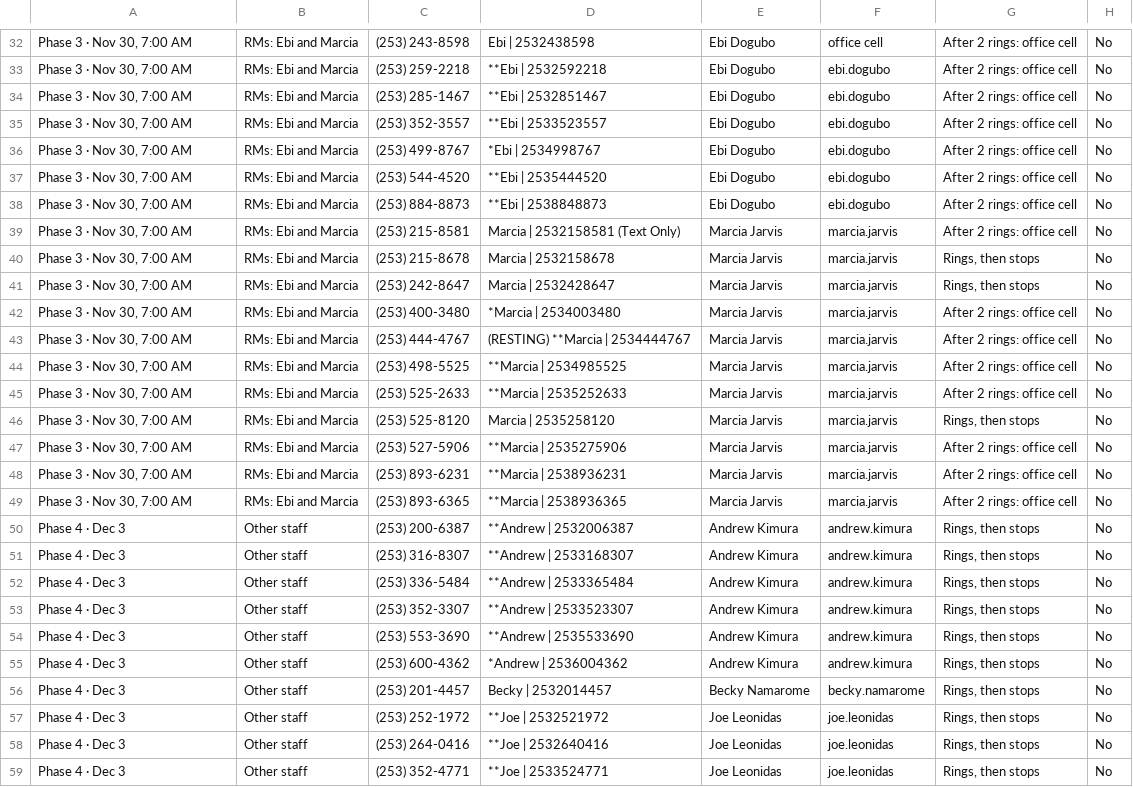
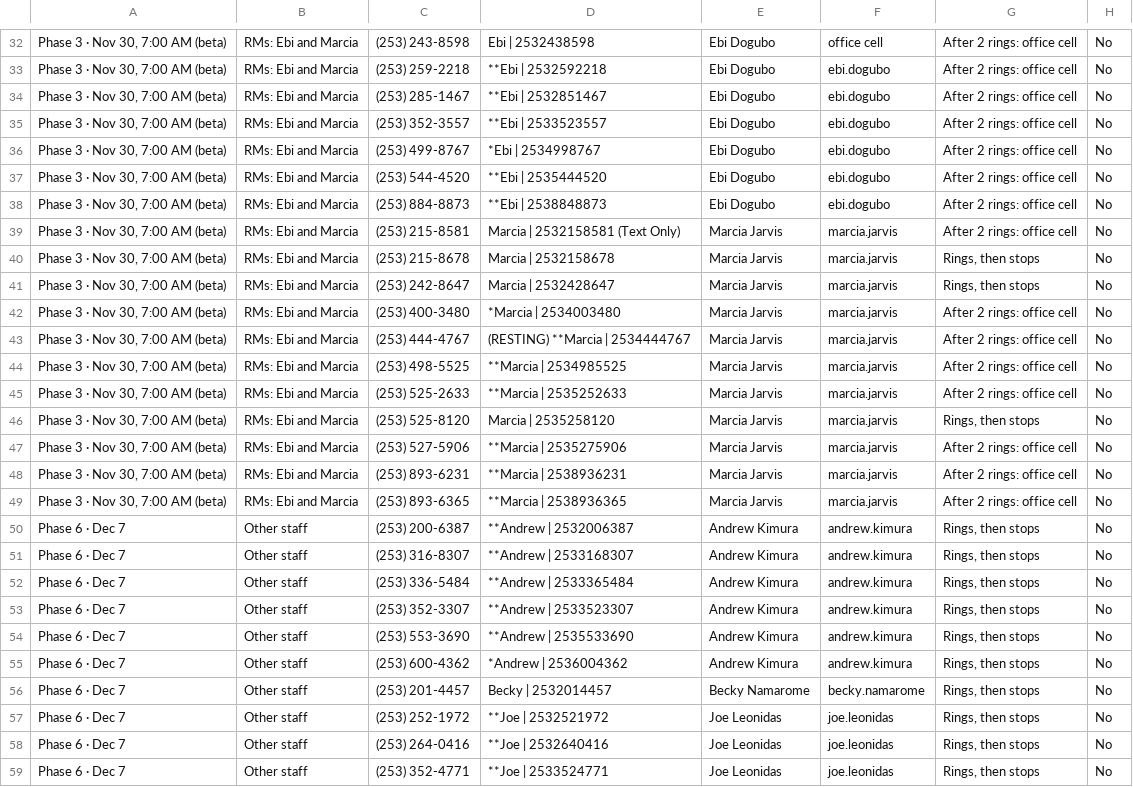
Before and after one commit to ClubwealthTechteam/Miguel-AI-Assitant, a CSV file: turbodial/TD2_Phone_Number_List.csv, drawn as a sheet; only a part is shown, gaps mark what is left out; the diff covers the shown part only; the diff names each change by its address in the sheet, - before the commit and + after, or states it on an @@ line.

```diff
--- a/turbodial/TD2_Phone_Number_List.csv
+++ b/turbodial/TD2_Phone_Number_List.csv
-A32:A49: Phase 3 · Nov 30, 7:00 AM
+A32:A49: Phase 3 · Nov 30, 7:00 AM (beta)
-A50:A59: Phase 4 · Dec 3
+A50:A59: Phase 6 · Dec 7
```
Also changed, not shown: 106 edited cells elsewhere in this file, 4 other files.
